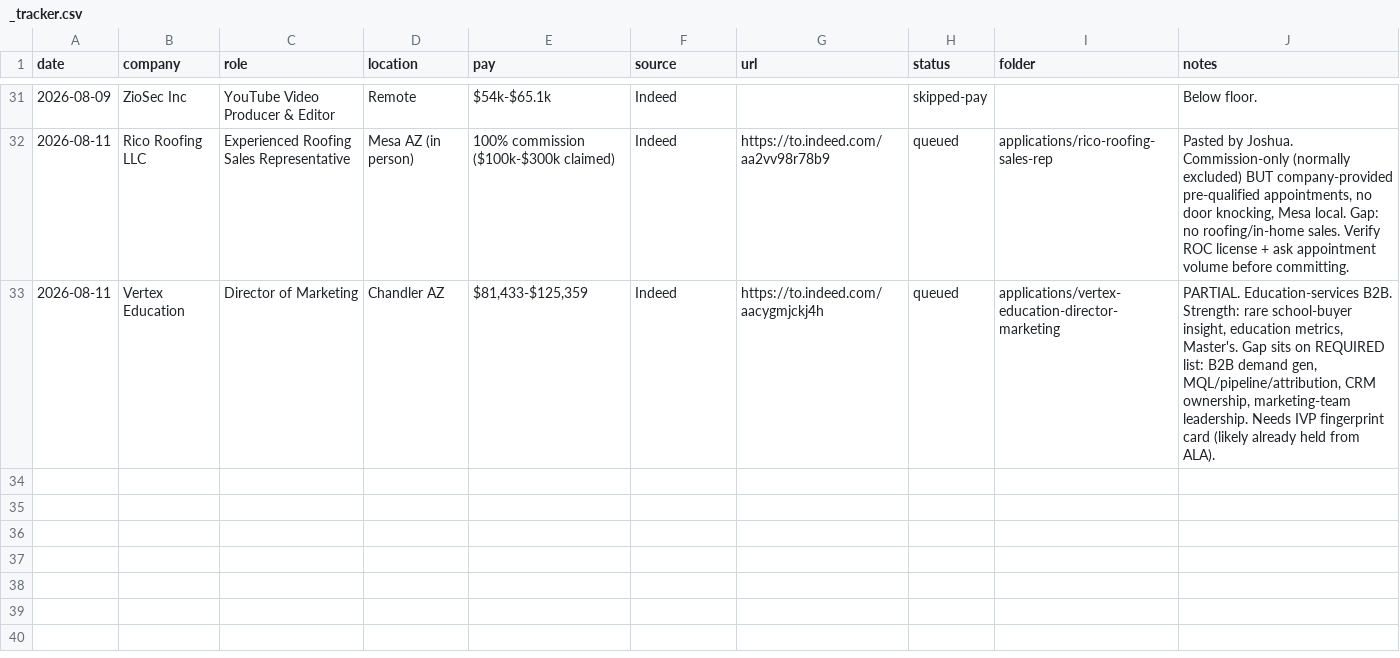
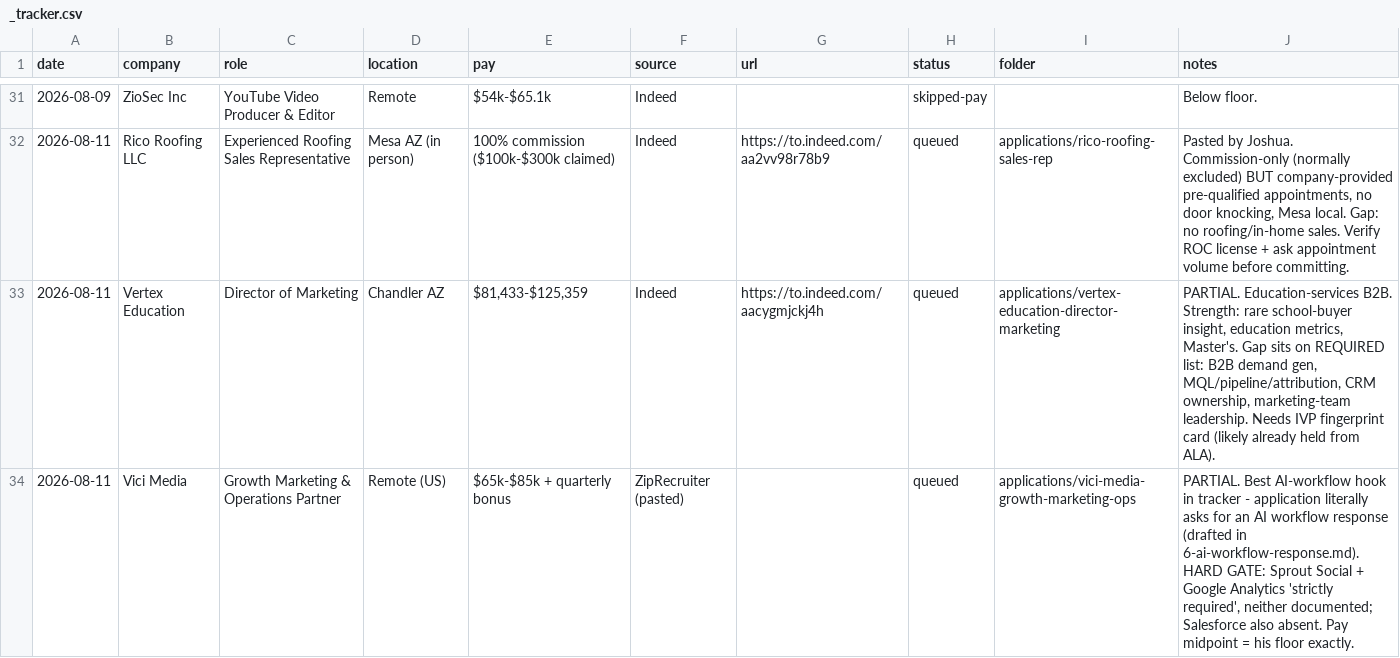
Before and after one commit to jchappellmedia/hydration-tracker, a CSV file: applications/_tracker.csv, drawn as a sheet; only a part is shown, gaps mark what is left out; the diff names each change by its address in the sheet, - before the commit and + after, or states it on an @@ line.

```diff
--- a/applications/_tracker.csv
+++ b/applications/_tracker.csv
+row 34: 2026-08-11 | Vici Media | Growth Marketing & Operations Partner | Remote (US) | $65k-$85k + quarterly bonus | ZipRecruiter (pasted) |  | queued | applications/vici-media-growth-marketing-ops | PARTIAL. Best AI-workflow hook in tracker - application literally asks for an AI workflow response (drafted in 6-ai-workflow-response.md). HARD GATE: Sprout Social + Google Analytics 'strictly required', neither documented; Salesforce also absent. Pay midpoint = his floor exactly.
```
Also changed, not shown: 10 other files.
